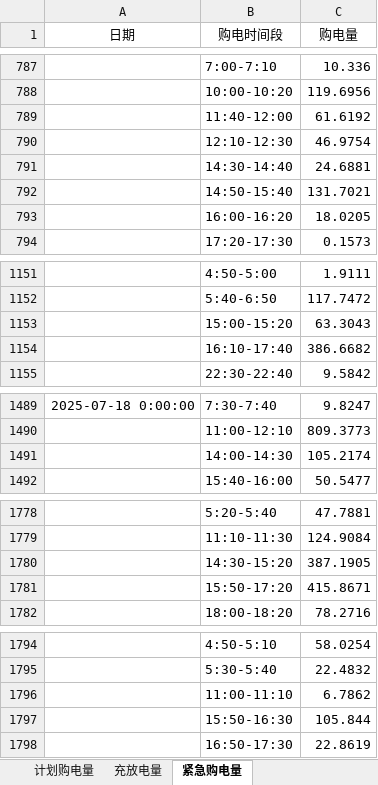
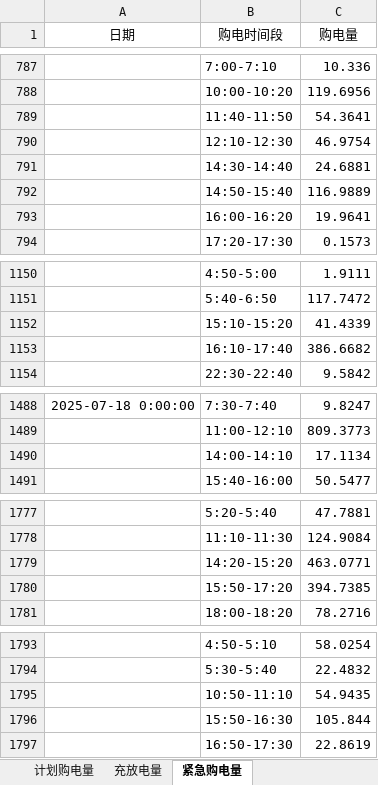
Before and after one commit to morozov130300/2026ModelingTraining, an Excel workbook: Q4/result4-2.xlsx, sheet 紧急购电量, drawn as a sheet; only a part is shown, gaps mark what is left out; values as stored, in another font and other column widths than the file's, no borders; removed rows and columns are numbered as before the commit, all else as after; the diff covers the shown part only; the diff names each change by its address in the sheet, - before the commit and + after, or states it on an @@ line.

```diff
--- a/Q4/result4-2.xlsx (sheet 紧急购电量)
+++ b/Q4/result4-2.xlsx (sheet 紧急购电量)
-row 789:  | 11:40-12:00 | 61.6192
+row 789:  | 11:40-11:50 | 54.3641
-C792 (购电量): 131.7021
+C792 (购电量): 116.9889
-C793 (购电量): 18.0205
+C793 (购电量): 19.9641
-row 1153:  | 15:00-15:20 | 63.3043
+row 1152:  | 15:10-15:20 | 41.4339
-row 1491:  | 14:00-14:30 | 105.2174
+row 1490:  | 14:00-14:10 | 17.1134
-row 1780:  | 14:30-15:20 | 387.1905
-row 1781:  | 15:50-17:20 | 415.8671
+row 1779:  | 14:20-15:20 | 463.0771
+row 1780:  | 15:50-17:20 | 394.7385
-row 1796:  | 11:00-11:10 | 6.7862
+row 1795:  | 10:50-11:10 | 54.9435
```
Also changed, not shown: 1 removed row and 11 edited cells elsewhere in this sheet, sheet 计划购电量, sheet 充放电量, Q4/result4-3.xlsx, Q4/对照汇总.xlsx, 10 other files.
